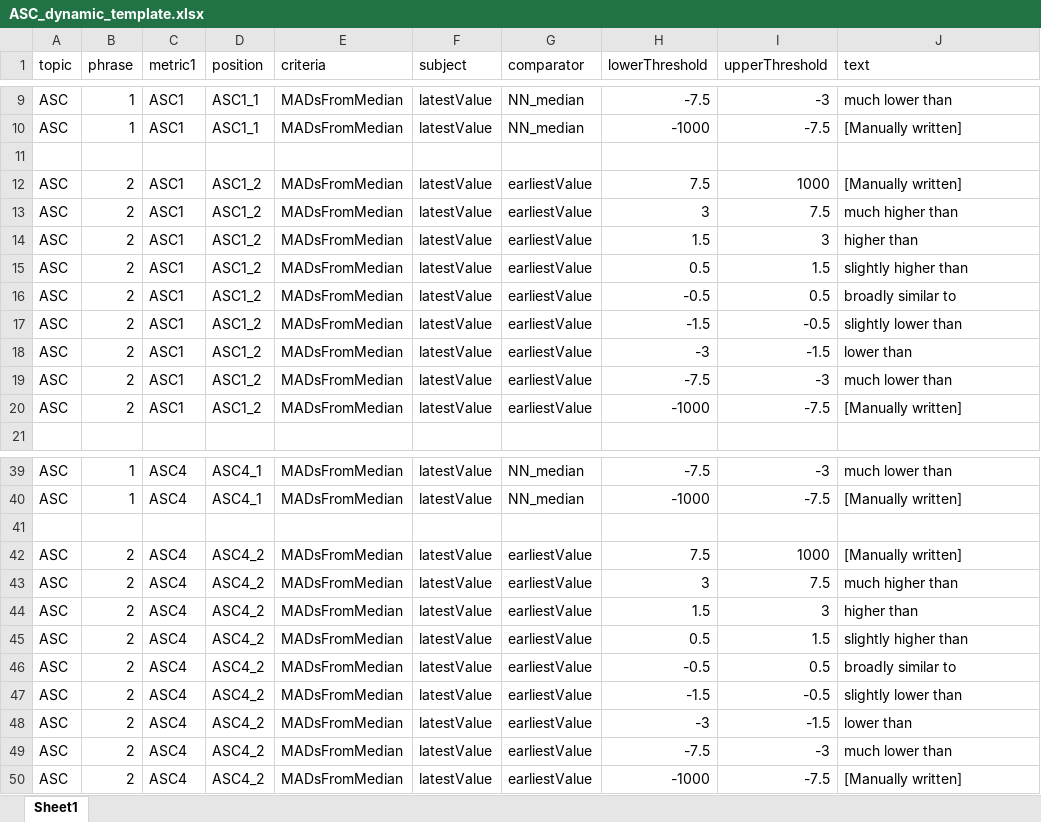
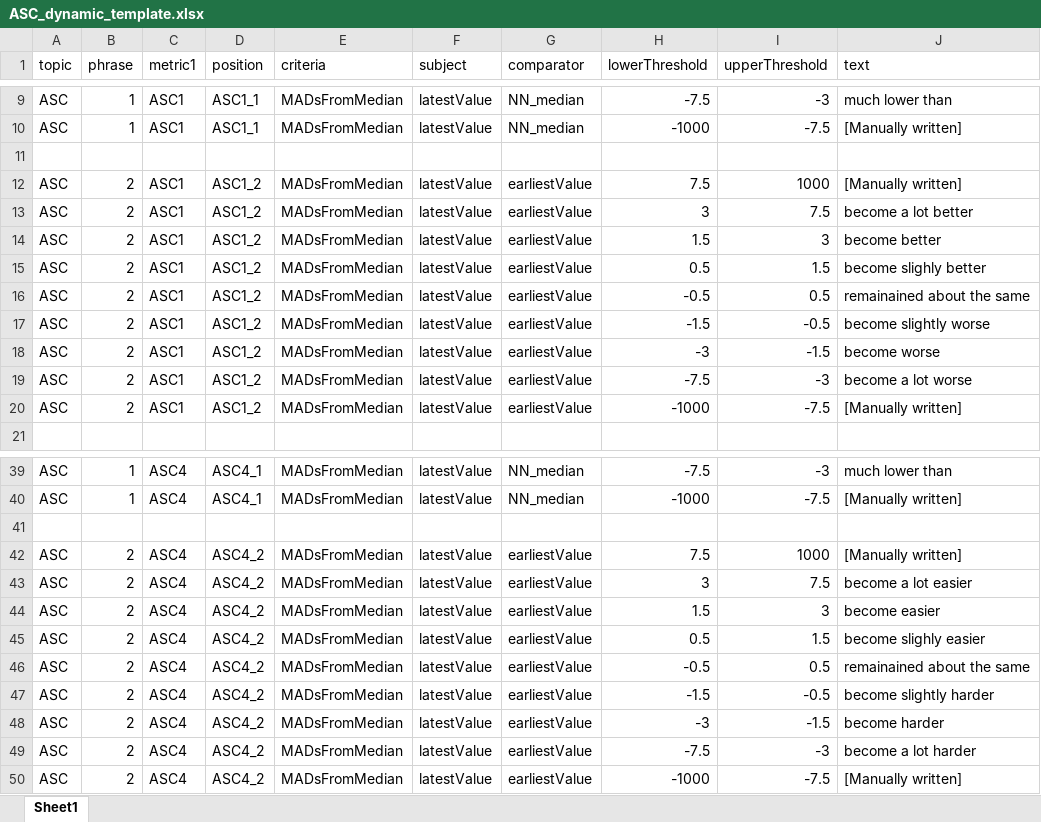
Before and after one commit to communitiesuk/oflog-automated-text, an Excel workbook: src/lib/ASC_dynamic_template.xlsx, sheet Sheet1, drawn as a sheet; only a part is shown, gaps mark what is left out; values as stored, in another font and other column widths than the file's, no borders; the diff names each change by its address in the sheet, - before the commit and + after, or states it on an @@ line.

```diff
--- a/src/lib/ASC_dynamic_template.xlsx (sheet Sheet1)
+++ b/src/lib/ASC_dynamic_template.xlsx (sheet Sheet1)
-J13 (text): much higher than
+J13 (text): become a lot better
-J14 (text): higher than
+J14 (text): become better
-J15 (text): slightly higher than
+J15 (text): become slighly better
-J16 (text): broadly similar to
+J16 (text): remainained about the same
-J17 (text): slightly lower than
+J17 (text): become slightly worse
-J18 (text): lower than
+J18 (text): become worse
-J19 (text): much lower than
+J19 (text): become a lot worse
-J43 (text): much higher than
+J43 (text): become a lot easier
-J44 (text): higher than
+J44 (text): become easier
-J45 (text): slightly higher than
+J45 (text): become slighly easier
-J46 (text): broadly similar to
+J46 (text): remainained about the same
-J47 (text): slightly lower than
+J47 (text): become slightly harder
-J48 (text): lower than
+J48 (text): become harder
-J49 (text): much lower than
+J49 (text): become a lot harder
```
Also changed, not shown: 2 other files.
